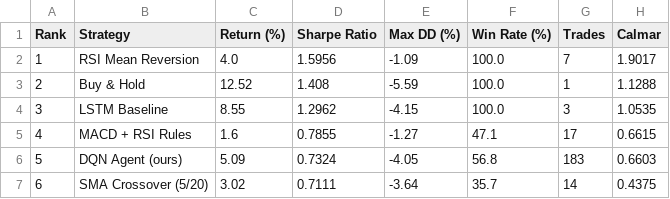
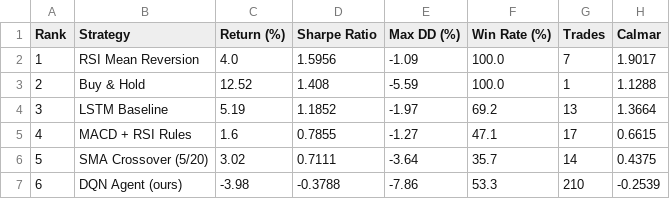
Before and after one commit to Ella0921/dqn-trading-pipeline, a CSV file: results/comparison_table.csv, drawn as a sheet.

```diff
--- a/results/comparison_table.csv
+++ b/results/comparison_table.csv
@@ -3,5 +3,5 @@ Rank,Strategy,Return (%),Sharpe Ratio,Max DD (%),Win Rate (%),Trades,Calmar
 2,Buy & Hold,12.52,1.408,-5.59,100.0,1,1.1288
-3,LSTM Baseline,8.55,1.2962,-4.15,100.0,3,1.0535
+3,LSTM Baseline,5.19,1.1852,-1.97,69.2,13,1.3664
 4,MACD + RSI Rules,1.6,0.7855,-1.27,47.1,17,0.6615
-5,DQN Agent (ours),5.09,0.7324,-4.05,56.8,183,0.6603
-6,SMA Crossover (5/20),3.02,0.7111,-3.64,35.7,14,0.4375
+5,SMA Crossover (5/20),3.02,0.7111,-3.64,35.7,14,0.4375
+6,DQN Agent (ours),-3.98,-0.3788,-7.86,53.3,210,-0.2539
```
Also changed, not shown: 2 other files.
